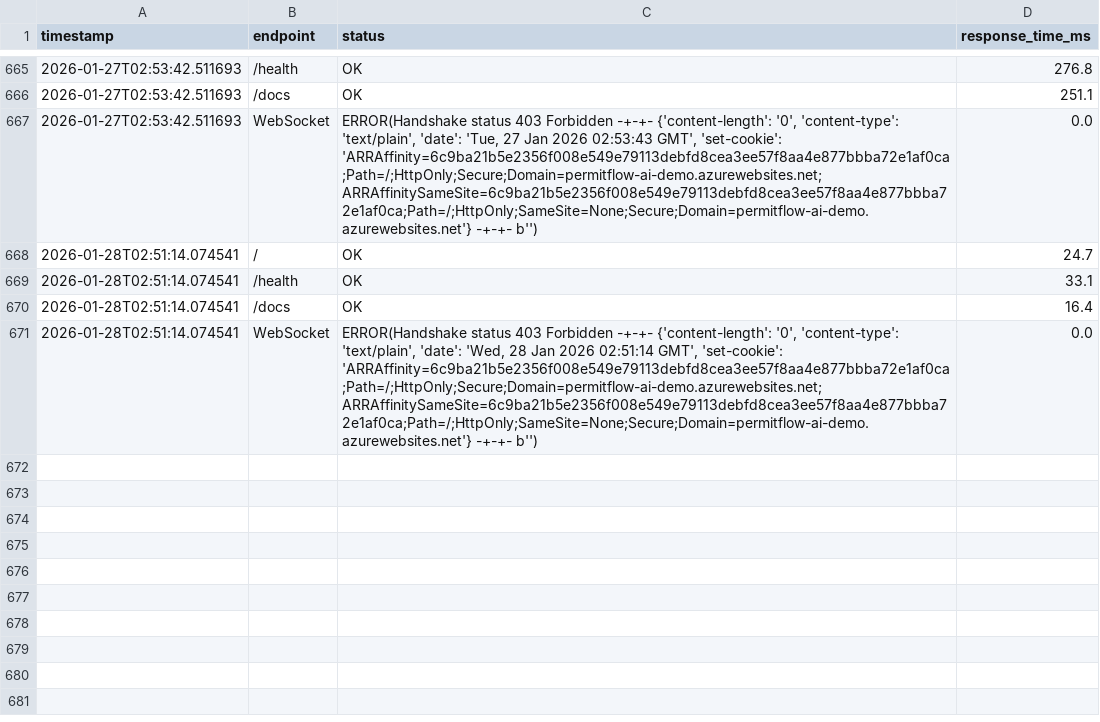
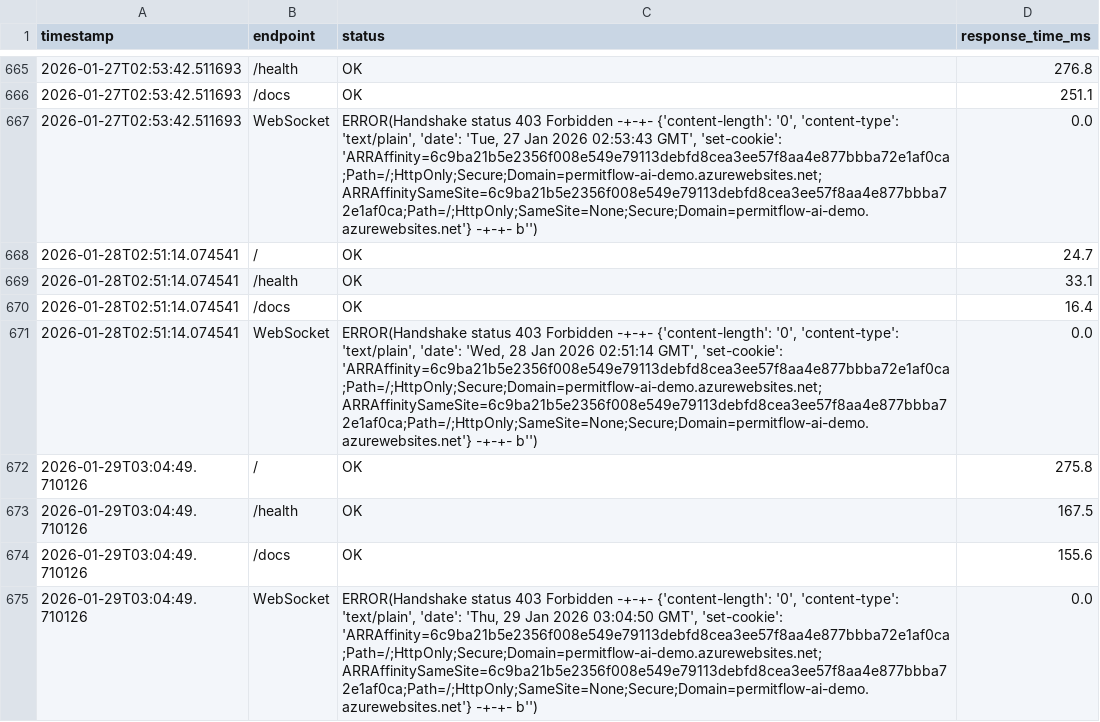
Before and after one commit to wbettini/permitflow-ai, a CSV file: monitoring/smoketest_results.csv, drawn as a sheet; only a part is shown, gaps mark what is left out; the diff names each change by its address in the sheet, - before the commit and + after, or states it on an @@ line.

```diff
--- a/monitoring/smoketest_results.csv
+++ b/monitoring/smoketest_results.csv
+row 672: 2026-01-29T03:04:49.710126 | / | OK | 275.8
+row 673: 2026-01-29T03:04:49.710126 | /health | OK | 167.5
+row 674: 2026-01-29T03:04:49.710126 | /docs | OK | 155.6
+row 675: 2026-01-29T03:04:49.710126 | WebSocket | ERROR(Handshake status 403 Forbidden -+-+- {'content-length': '0', 'content-type': 'text/plain', 'date': 'Thu, 29 Jan 2026 03:04:50 GMT', 'set-cookie': 'ARRAffinity=6c9ba21b5e2356f008e549e79113debfd8cea3ee57f8aa4e877bbba72e1af0ca;Path=/;HttpOnly;Secure;Domain=permitflow-ai-demo.azurewebsites.net; ARRAffinitySameSite=6c9ba21b5e2356f008e549e79113debfd8cea3ee57f8aa4e877bbba72e1af0ca;Path=/;HttpOnly;SameSite=None;Secure;Domain=permitflow-ai-demo.azurewebsites.net'} -+-+- b'') | 0.0
```
Also changed, not shown: 4 other files.
